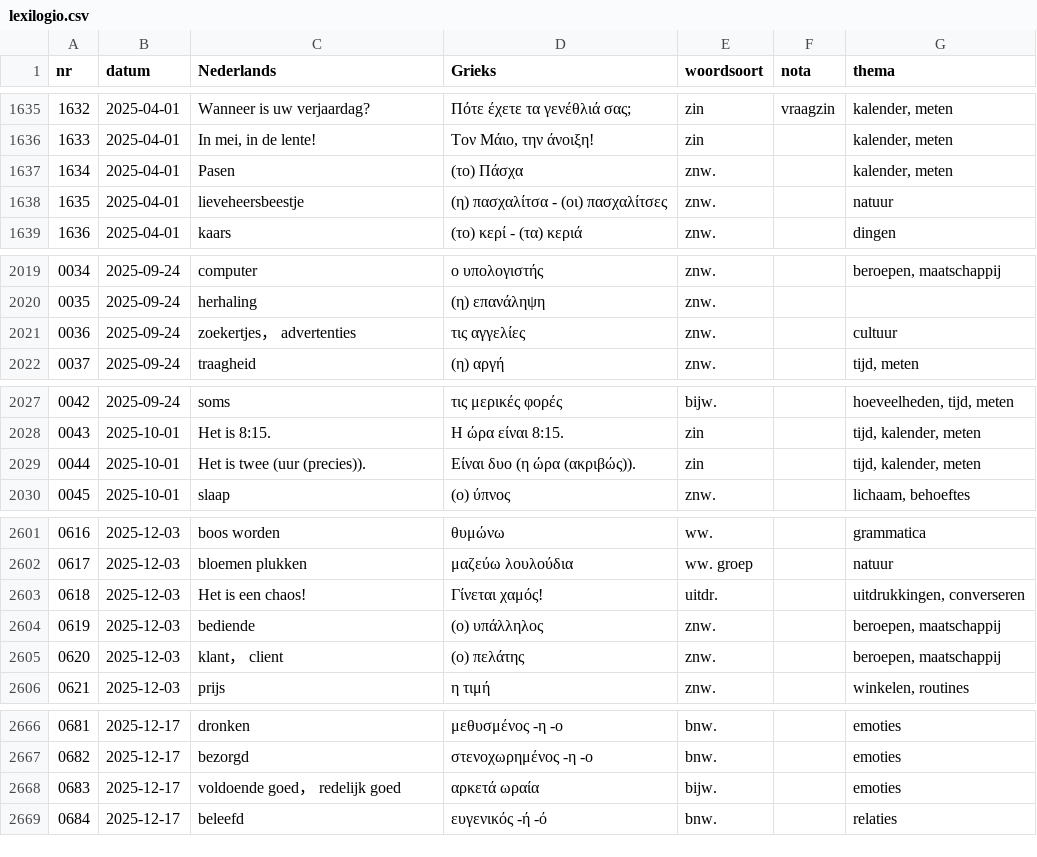
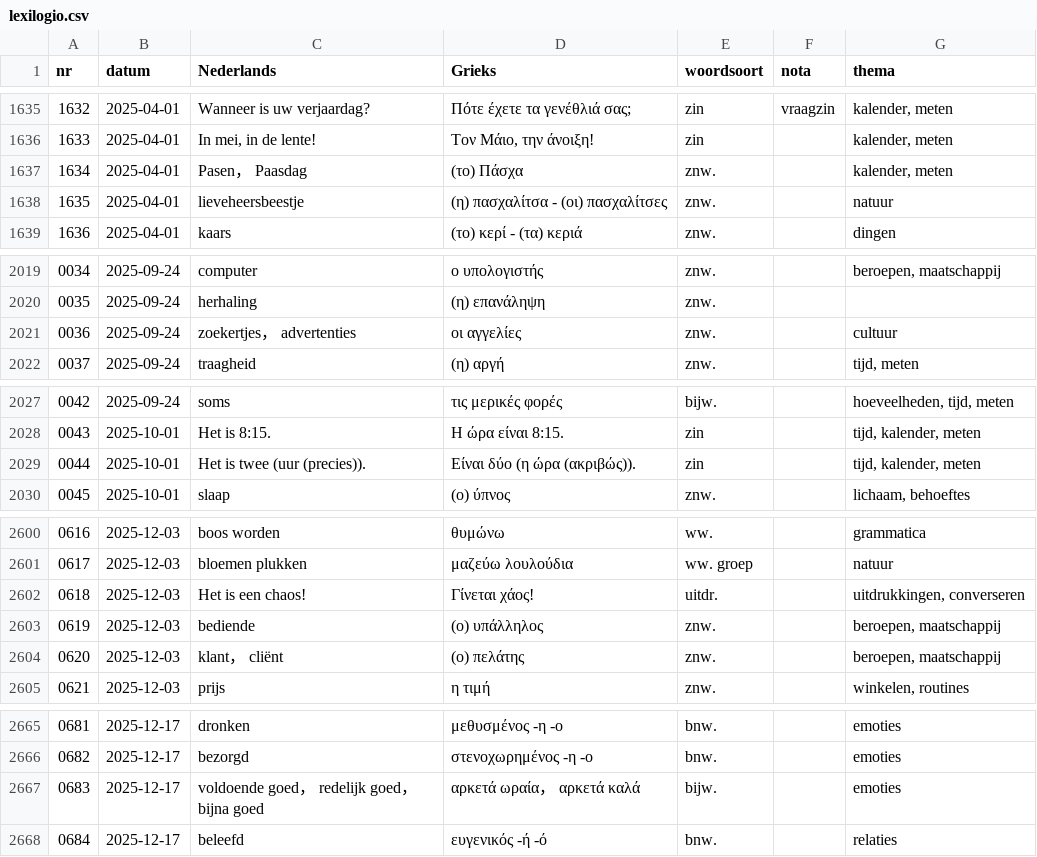
Before and after one commit to rhythmus/lexilogio, a CSV file: lexilogio.csv, drawn as a sheet; only a part is shown, gaps mark what is left out; addresses are those after the commit; the diff covers the shown part only; the diff names each change by its address in the sheet, - before the commit and + after, or states it on an @@ line.

```diff
--- a/lexilogio.csv
+++ b/lexilogio.csv
-C1637 (Nederlands): Pasen
+C1637 (Nederlands): Pasen， Paasdag
-D2021 (Grieks): τις αγγελίες
+D2021 (Grieks): οι αγγελίες
-D2029 (Grieks): Είναι δυο (η ώρα (ακριβώς)).
+D2029 (Grieks): Είναι δύο (η ώρα (ακριβώς)).
-D2602 (Grieks): Γίνεται χαμός!
+D2602 (Grieks): Γίνεται χάος!
-C2604 (Nederlands): klant， client
+C2604 (Nederlands): klant， cliënt
-C2667 (Nederlands): voldoende goed， redelijk goed
+C2667 (Nederlands): voldoende goed， redelijk goed， bijna goed
-D2667 (Grieks): αρκετά ωραία
+D2667 (Grieks): αρκετά ωραία， αρκετά καλά
```
Also changed, not shown: 2 added rows, 4 removed rows, 23 edited cells and row numbers in column A elsewhere in this file, stamtijden.csv, 2 other files.
